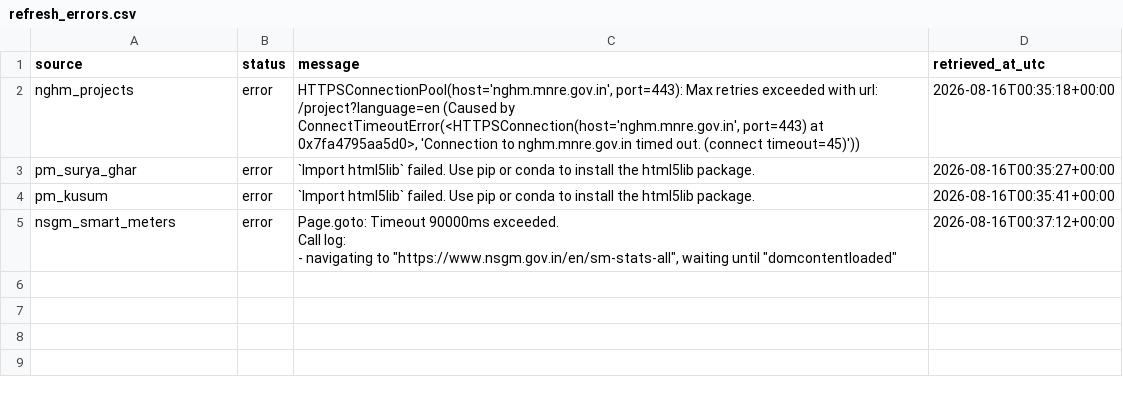
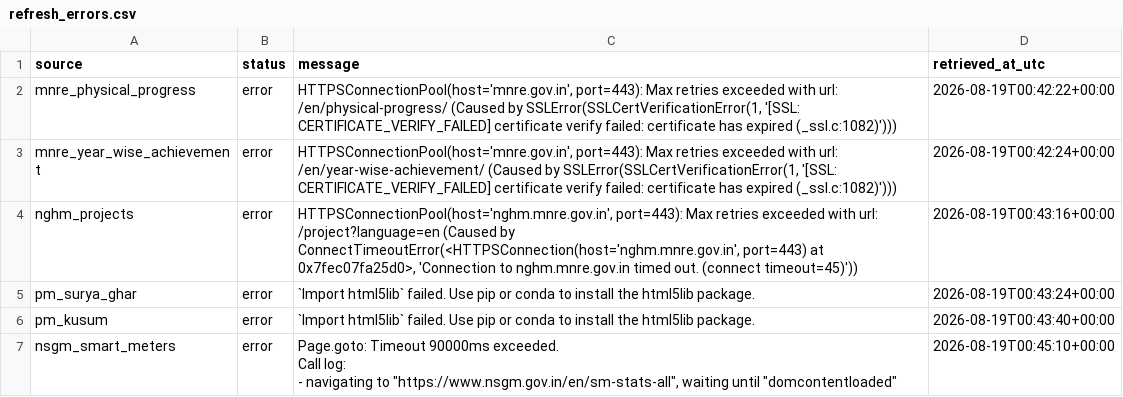
Before and after one commit to Naman7417/MIS-for-RE-Growth-in-the-country, a CSV file: powerbi-re-mis/data/refresh_errors.csv, drawn as a sheet.

```diff
--- a/powerbi-re-mis/data/refresh_errors.csv
+++ b/powerbi-re-mis/data/refresh_errors.csv
@@ -1,8 +1,10 @@
 source,status,message,retrieved_at_utc
-nghm_projects,error,"HTTPSConnectionPool(host='nghm.mnre.gov.in', port=443): Max retries exceeded with url: /project?language=en (Caused by ConnectTimeoutError(<HTTPSConnection(host='nghm.mnre.gov.in', port=443) at 0x7fa4795aa5d0>, 'Connection to nghm.mnre.gov.in timed out. (connect timeout=45)'))",2026-08-16T00:35:18+00:00
-pm_surya_ghar,error,`Import html5lib` failed.  Use pip or conda to install the html5lib package.,2026-08-16T00:35:27+00:00
-pm_kusum,error,`Import html5lib` failed.  Use pip or conda to install the html5lib package.,2026-08-16T00:35:41+00:00
-nsgm_smart_meters,error,"Page.goto: Timeout 90000ms exceeded.
-Call log:
-  - navigating to ""https://www.nsgm.gov.in/en/sm-stats-all"", waiting until ""domcontentloaded""
-",2026-08-16T00:37:12+00:00
+mnre_physical_progress,error,"HTTPSConnectionPool(host='mnre.gov.in', port=443): Max retries exceeded with url: /en/physical-progress/ (Caused by SSLError(SSLCertVerificationError(1, '[SSL: CERTIFICATE_VERIFY_FAILED] certificate verify failed: certificate has expired (_ssl.c:1082)')))",2026-08-19T00:42:22+00:00
+mnre_year_wise_achievement,error,"HTTPSConnectionPool(host='mnre.gov.in', port=443): Max retries exceeded with url: /en/year-wise-achievement/ (Caused by SSLError(SSLCertVerificationError(1, '[SSL: CERTIFICATE_VERIFY_FAILED] certificate verify failed: certificate has expired (_ssl.c:1082)')))",2026-08-19T00:42:24+00:00
+nghm_projects,error,"HTTPSConnectionPool(host='nghm.mnre.gov.in', port=443): Max retries exceeded with url: /project?language=en (Caused by ConnectTimeoutError(<HTTPSConnection(host='nghm.mnre.gov.in', port=443) at 0x7fec07fa25d0>, 'Connection to nghm.mnre.gov.in timed out. (connect timeout=45)'))",2026-08-19T00:43:16+00:00
+pm_surya_ghar,error,`Import html5lib` failed.  Use pip or conda to install the html5lib package.,2026-08-19T00:43:24+00:00
+pm_kusum,error,`Import html5lib` failed.  Use pip or conda to install the html5lib package.,2026-08-19T00:43:40+00:00
+nsgm_smart_meters,error,"Page.goto: Timeout 90000ms exceeded.
+Call log:
+  - navigating to ""https://www.nsgm.gov.in/en/sm-stats-all"", waiting until ""domcontentloaded""
+",2026-08-19T00:45:10+00:00
```
Also changed, not shown: powerbi-re-mis/data/cea_report_links.csv, powerbi-re-mis/data/refresh_manifest.csv.
